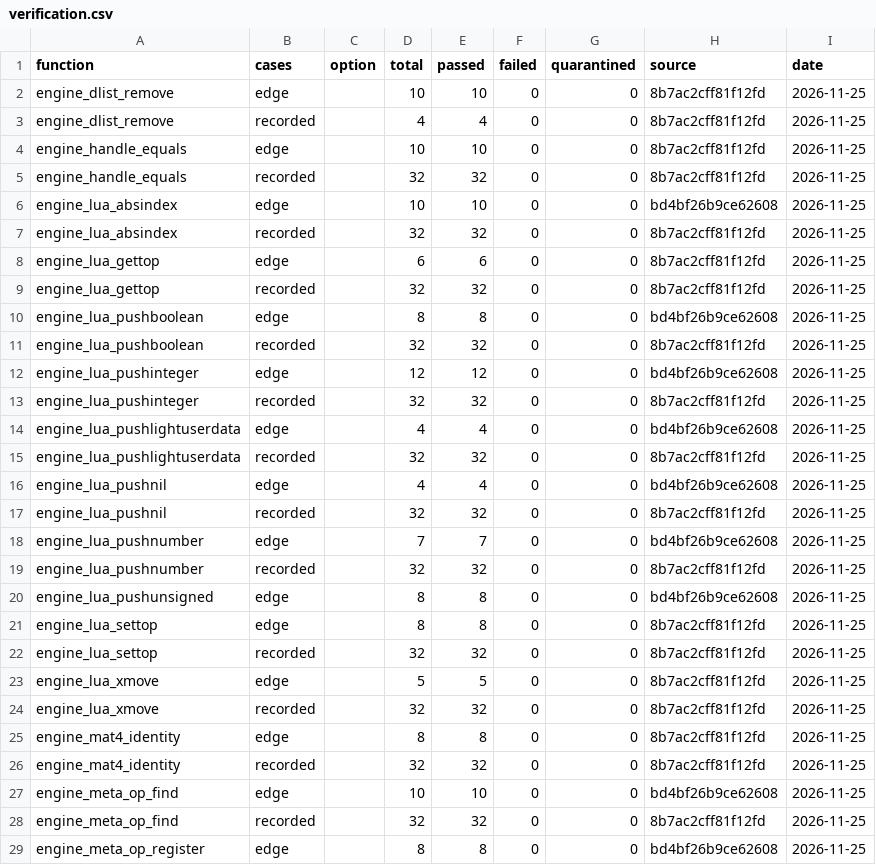
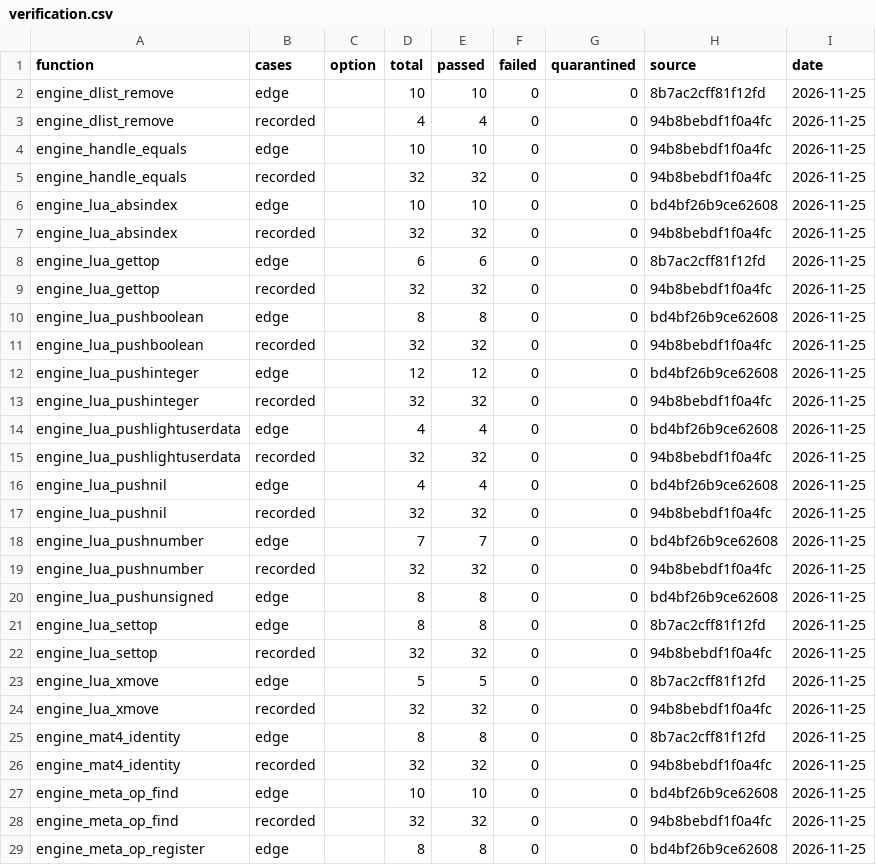
Before and after one commit to DeadMan30/TWD-Final, a CSV file: symbols/verification.csv, drawn as a sheet; only a part is shown; the diff covers the shown part only.

```diff
--- a/symbols/verification.csv
+++ b/symbols/verification.csv
@@ -2,28 +2,28 @@ function,cases,option,total,passed,failed,quarantined,source,date
 engine_dlist_remove,edge,,10,10,0,0,8b7ac2cff81f12fd,2026-11-25
-engine_dlist_remove,recorded,,4,4,0,0,8b7ac2cff81f12fd,2026-11-25
-engine_handle_equals,edge,,10,10,0,0,8b7ac2cff81f12fd,2026-11-25
-engine_handle_equals,recorded,,32,32,0,0,8b7ac2cff81f12fd,2026-11-25
+engine_dlist_remove,recorded,,4,4,0,0,94b8bebdf1f0a4fc,2026-11-25
+engine_handle_equals,edge,,10,10,0,0,94b8bebdf1f0a4fc,2026-11-25
+engine_handle_equals,recorded,,32,32,0,0,94b8bebdf1f0a4fc,2026-11-25
 engine_lua_absindex,edge,,10,10,0,0,bd4bf26b9ce62608,2026-11-25
-engine_lua_absindex,recorded,,32,32,0,0,8b7ac2cff81f12fd,2026-11-25
+engine_lua_absindex,recorded,,32,32,0,0,94b8bebdf1f0a4fc,2026-11-25
 engine_lua_gettop,edge,,6,6,0,0,8b7ac2cff81f12fd,2026-11-25
-engine_lua_gettop,recorded,,32,32,0,0,8b7ac2cff81f12fd,2026-11-25
+engine_lua_gettop,recorded,,32,32,0,0,94b8bebdf1f0a4fc,2026-11-25
 engine_lua_pushboolean,edge,,8,8,0,0,bd4bf26b9ce62608,2026-11-25
-engine_lua_pushboolean,recorded,,32,32,0,0,8b7ac2cff81f12fd,2026-11-25
+engine_lua_pushboolean,recorded,,32,32,0,0,94b8bebdf1f0a4fc,2026-11-25
 engine_lua_pushinteger,edge,,12,12,0,0,bd4bf26b9ce62608,2026-11-25
-engine_lua_pushinteger,recorded,,32,32,0,0,8b7ac2cff81f12fd,2026-11-25
+engine_lua_pushinteger,recorded,,32,32,0,0,94b8bebdf1f0a4fc,2026-11-25
 engine_lua_pushlightuserdata,edge,,4,4,0,0,bd4bf26b9ce62608,2026-11-25
-engine_lua_pushlightuserdata,recorded,,32,32,0,0,8b7ac2cff81f12fd,2026-11-25
+engine_lua_pushlightuserdata,recorded,,32,32,0,0,94b8bebdf1f0a4fc,2026-11-25
 engine_lua_pushnil,edge,,4,4,0,0,bd4bf26b9ce62608,2026-11-25
-engine_lua_pushnil,recorded,,32,32,0,0,8b7ac2cff81f12fd,2026-11-25
+engine_lua_pushnil,recorded,,32,32,0,0,94b8bebdf1f0a4fc,2026-11-25
 engine_lua_pushnumber,edge,,7,7,0,0,bd4bf26b9ce62608,2026-11-25
-engine_lua_pushnumber,recorded,,32,32,0,0,8b7ac2cff81f12fd,2026-11-25
+engine_lua_pushnumber,recorded,,32,32,0,0,94b8bebdf1f0a4fc,2026-11-25
 engine_lua_pushunsigned,edge,,8,8,0,0,bd4bf26b9ce62608,2026-11-25
 engine_lua_settop,edge,,8,8,0,0,8b7ac2cff81f12fd,2026-11-25
-engine_lua_settop,recorded,,32,32,0,0,8b7ac2cff81f12fd,2026-11-25
+engine_lua_settop,recorded,,32,32,0,0,94b8bebdf1f0a4fc,2026-11-25
 engine_lua_xmove,edge,,5,5,0,0,8b7ac2cff81f12fd,2026-11-25
-engine_lua_xmove,recorded,,32,32,0,0,8b7ac2cff81f12fd,2026-11-25
+engine_lua_xmove,recorded,,32,32,0,0,94b8bebdf1f0a4fc,2026-11-25
 engine_mat4_identity,edge,,8,8,0,0,8b7ac2cff81f12fd,2026-11-25
-engine_mat4_identity,recorded,,32,32,0,0,8b7ac2cff81f12fd,2026-11-25
+engine_mat4_identity,recorded,,32,32,0,0,94b8bebdf1f0a4fc,2026-11-25
 engine_meta_op_find,edge,,10,10,0,0,bd4bf26b9ce62608,2026-11-25
-engine_meta_op_find,recorded,,32,32,0,0,8b7ac2cff81f12fd,2026-11-25
+engine_meta_op_find,recorded,,32,32,0,0,94b8bebdf1f0a4fc,2026-11-25
 engine_meta_op_register,edge,,8,8,0,0,bd4bf26b9ce62608,2026-11-25
```
Also changed, not shown: 3 edited cells elsewhere in this file, symbols/functions.csv, symbols/matching.csv, 7 other files.
